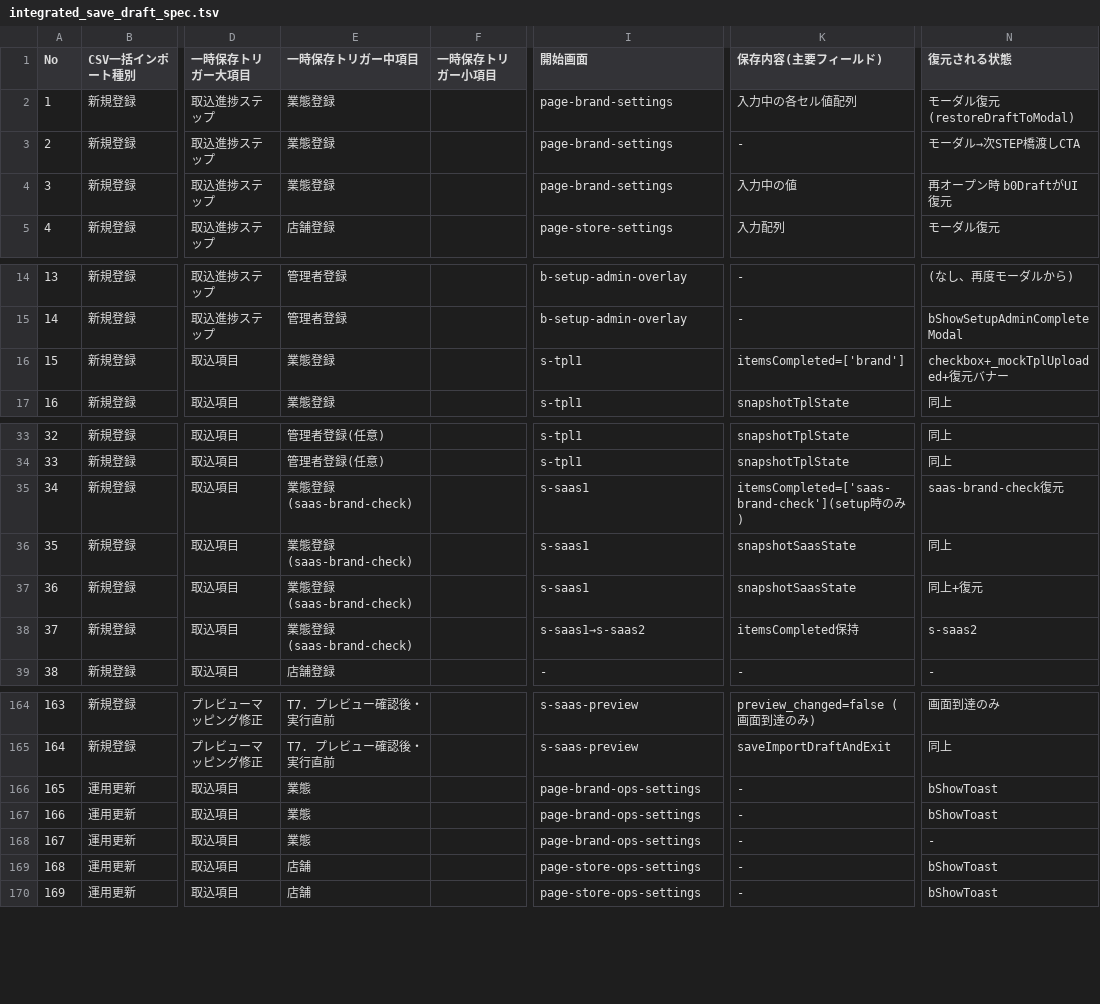
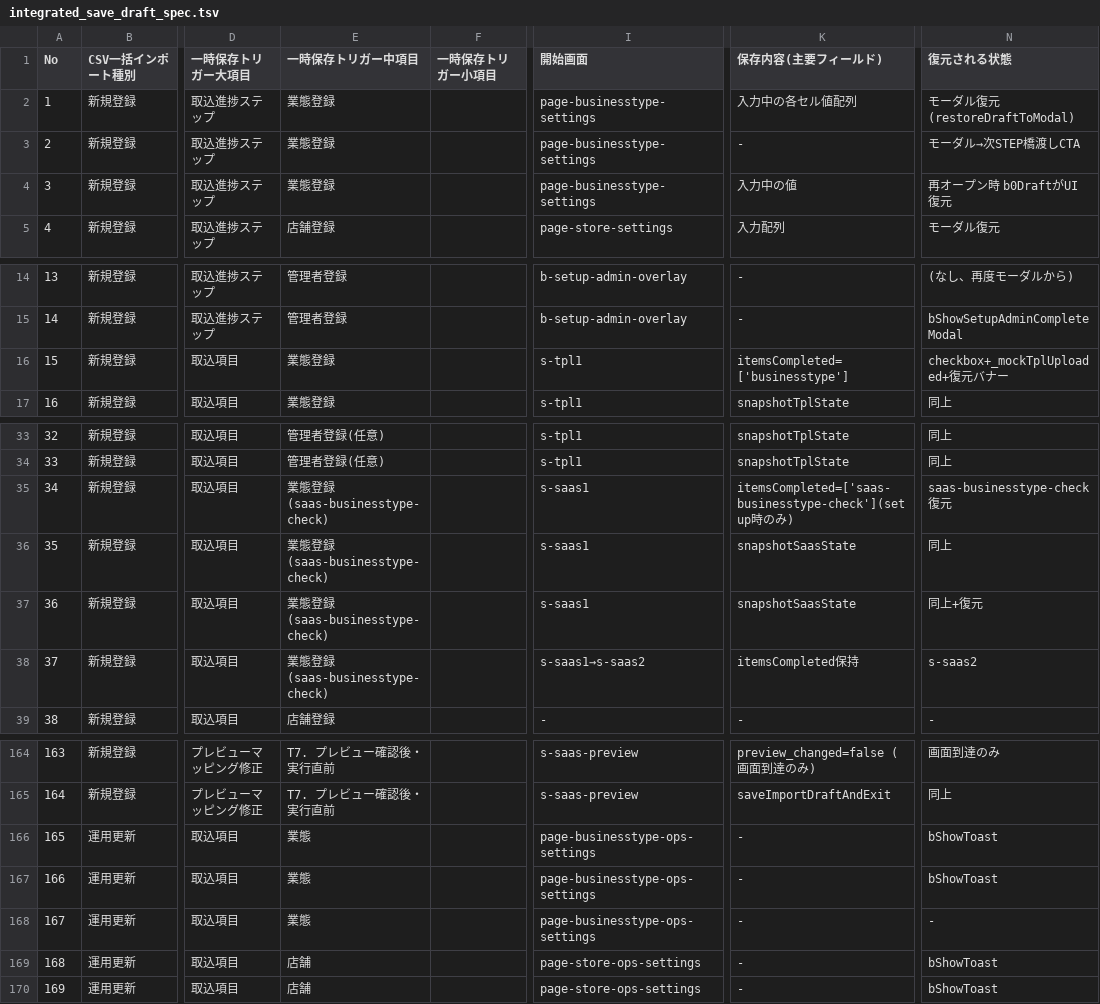
Before and after one commit to suguru789987/rakmy-timerecord-import-spec, a TSV file: integrated_save_draft_spec.tsv, drawn as a sheet; only a part is shown, gaps mark what is left out; the diff names each change by its address in the sheet, - before the commit and + after, or states it on an @@ line.

```diff
--- a/integrated_save_draft_spec.tsv
+++ b/integrated_save_draft_spec.tsv
-I2:I4 (開始画面): page-brand-settings
+I2:I4 (開始画面): page-businesstype-settings
-K16 (保存内容(主要フィールド)): itemsCompleted=['brand']
+K16 (保存内容(主要フィールド)): itemsCompleted=['businesstype']
-E35:E38 (一時保存トリガー中項目): 業態登録(saas-brand-check)
+E35:E38 (一時保存トリガー中項目): 業態登録(saas-businesstype-check)
-K35 (保存内容(主要フィールド)): itemsCompleted=['saas-brand-check'](setup時の…
+K35 (保存内容(主要フィールド)): itemsCompleted=['saas-businesstype-check'](setup時の…
-N35 (復元される状態): saas-brand-check復元
+N35 (復元される状態): saas-businesstype-check復元
-I166:I168 (開始画面): page-brand-ops-settings
+I166:I168 (開始画面): page-businesstype-ops-settings
```
Also changed, not shown: save_draft_spec_v2.tsv, 1 other file.
